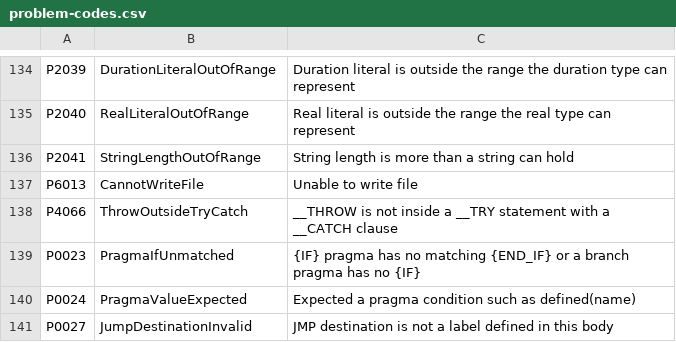
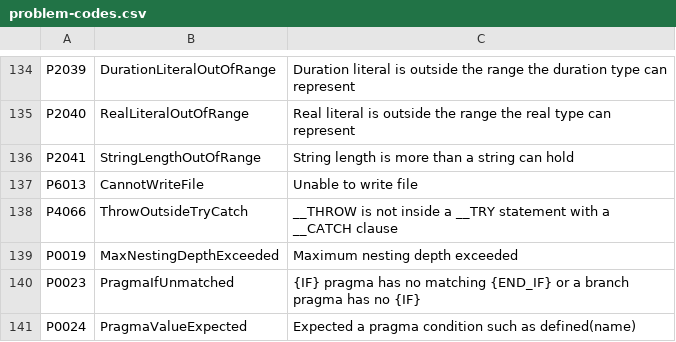
Before and after one commit to boogy777-lgtm/ironplc, a CSV file: compiler/problems/resources/problem-codes.csv, drawn as a sheet; only a part is shown, gaps mark what is left out; the shorter side is filled out with more unchanged rows.

```diff
--- a/compiler/problems/resources/problem-codes.csv
+++ b/compiler/problems/resources/problem-codes.csv
@@ -138,2 +138,3 @@ P6013,CannotWriteFile,Unable to write file
 P4066,ThrowOutsideTryCatch,__THROW is not inside a __TRY statement with a __CATCH clause
+P0019,MaxNestingDepthExceeded,Maximum nesting depth exceeded
 P0023,PragmaIfUnmatched,{IF} pragma has no matching {END_IF} or a branch pragma has no {IF}
```
Also changed, not shown: 14 other files.
